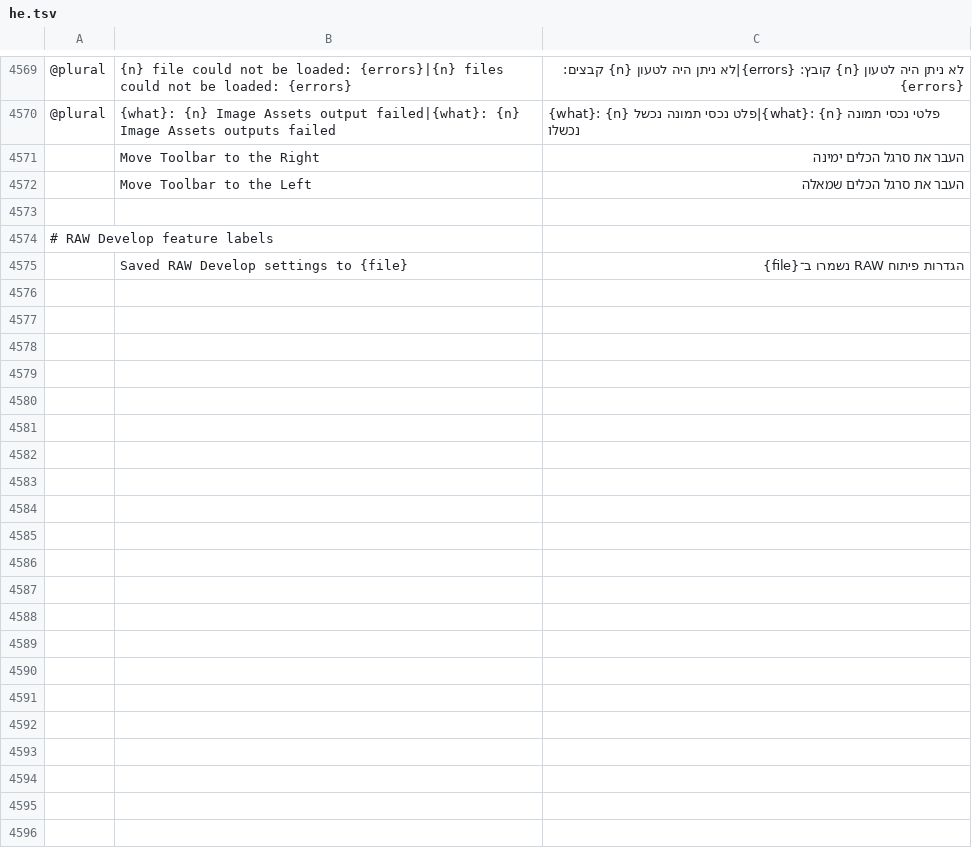
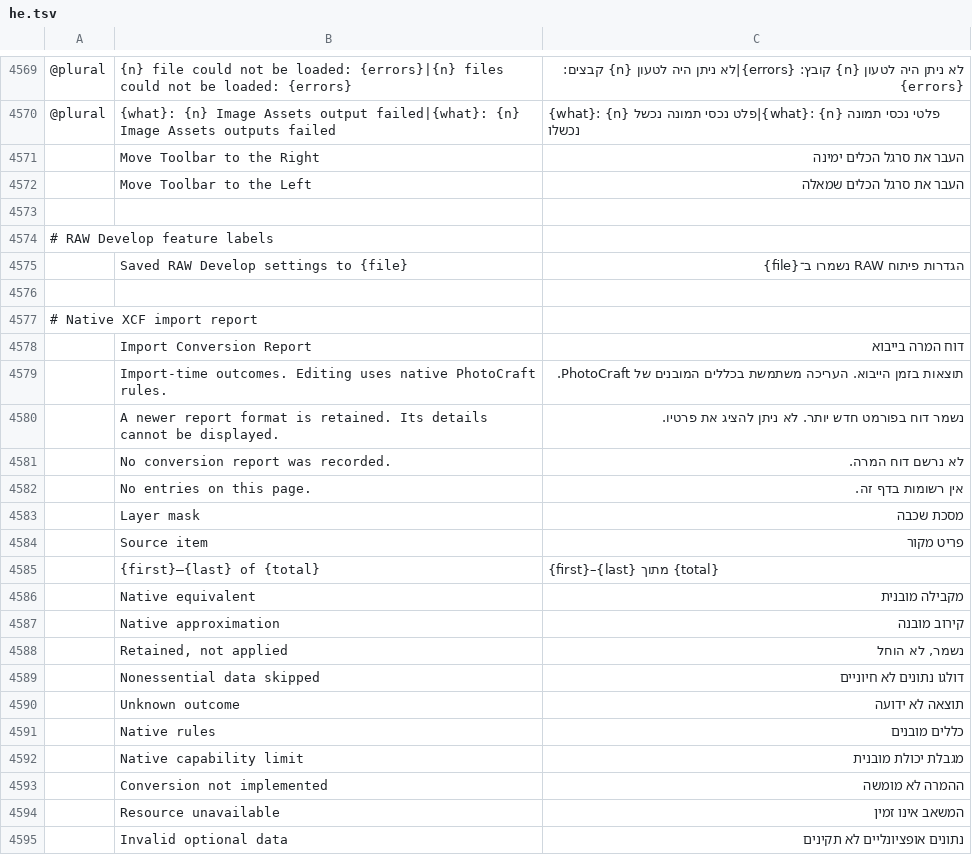
Before and after one commit to Terra854/photocraft, a TSV file: crates/ui-egui/src/i18n/he.tsv, drawn as a sheet; only a part is shown, gaps mark what is left out; the diff covers the shown part only; the diff names each change by its address in the sheet, - before the commit and + after, or states it on an @@ line.

```diff
--- a/crates/ui-egui/src/i18n/he.tsv
+++ b/crates/ui-egui/src/i18n/he.tsv
+row 4576: (empty)
+row 4577: # Native XCF import report
+row 4578:  | Import Conversion Report | דוח המרה בייבוא
+row 4579:  | Import-time outcomes. Editing uses native PhotoCraft rules. | תוצאות בזמן הייבוא. העריכה משתמשת בכללים המובנים של PhotoCraft.
+row 4580:  | A newer report format is retained. Its details cannot be displayed. | נשמר דוח בפורמט חדש יותר. לא ניתן להציג את פרטיו.
+row 4581:  | No conversion report was recorded. | לא נרשם דוח המרה.
+row 4582:  | No entries on this page. | אין רשומות בדף זה.
+row 4583:  | Layer mask | מסכת שכבה
+row 4584:  | Source item | פריט מקור
+row 4585:  | {first}–{last} of {total} | {first}–{last} מתוך {total}
+row 4586:  | Native equivalent | מקבילה מובנית
+row 4587:  | Native approximation | קירוב מובנה
+row 4588:  | Retained, not applied | נשמר, לא הוחל
+row 4589:  | Nonessential data skipped | דולגו נתונים לא חיוניים
+row 4590:  | Unknown outcome | תוצאה לא ידועה
+row 4591:  | Native rules | כללים מובנים
+row 4592:  | Native capability limit | מגבלת יכולת מובנית
+row 4593:  | Conversion not implemented | ההמרה לא מומשה
+row 4594:  | Resource unavailable | המשאב אינו זמין
+row 4595:  | Invalid optional data | נתונים אופציונליים לא תקינים
```
Also changed, not shown: 12 added rows elsewhere in this file, crates/ui-egui/src/i18n/az.tsv, crates/ui-egui/src/i18n/ka.tsv, 4 other files.
